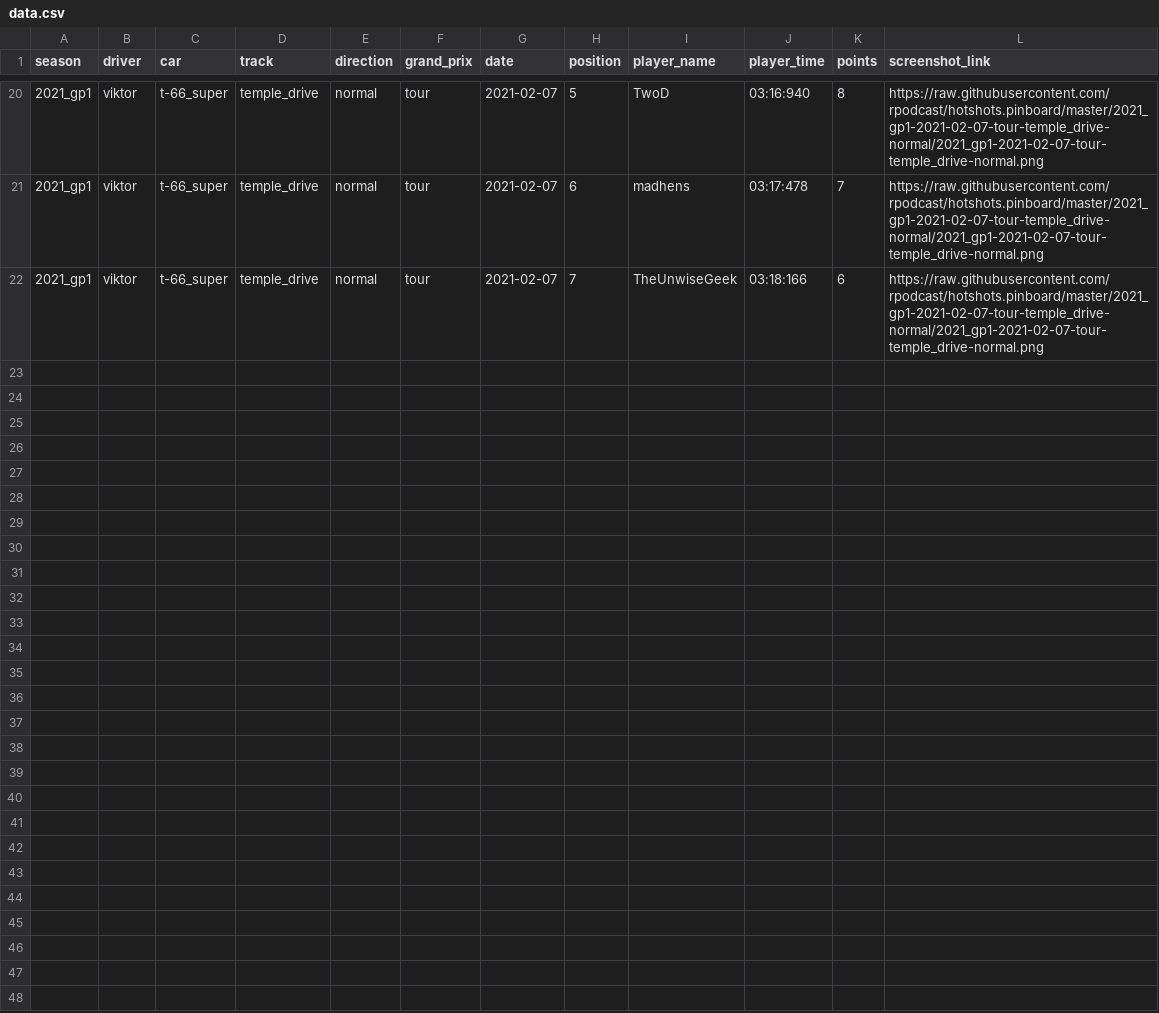
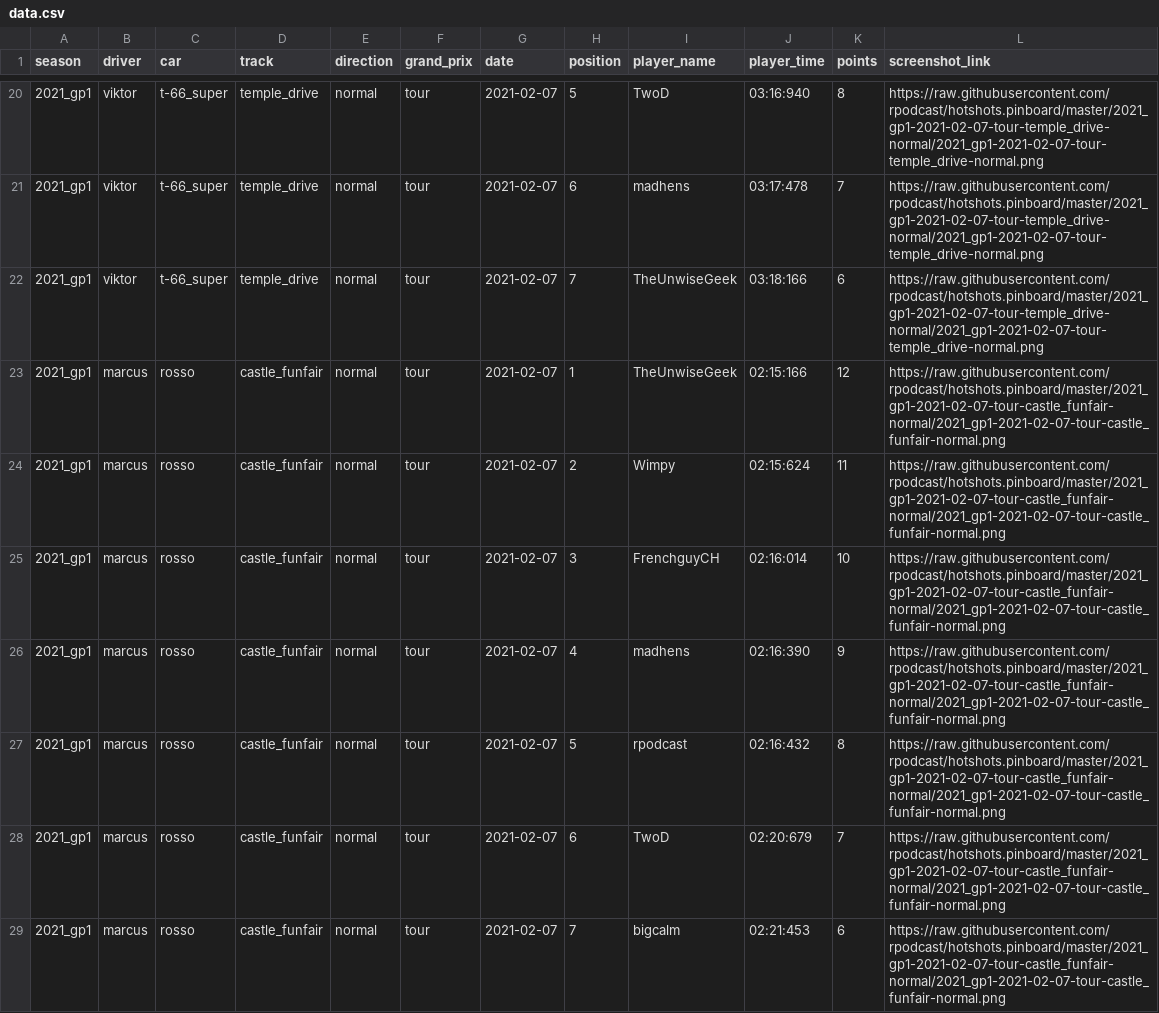
Before and after one commit to rpodcast/hotshots.pinboard, a CSV file: hotshots_race_results/data.csv, drawn as a sheet; only a part is shown, gaps mark what is left out.

Commit message:
update hotshots_race_results

```diff
--- a/hotshots_race_results/data.csv
+++ b/hotshots_race_results/data.csv
@@ -22 +22,8 @@
 "2021_gp1","viktor","t-66_super","temple_drive","normal","tour",2021-02-07,7,"TheUnwiseGeek","03:18:166",6,"https://raw.githubusercontent.com/rpodcast/hotshots.pinboard/master/2021_gp1-2021-02-07-tour-temple_drive-normal/2021_gp1-2021-02-07-tour-temple_drive-normal.png"
+"2021_gp1","marcus","rosso","castle_funfair","normal","tour",2021-02-07,1,"TheUnwiseGeek","02:15:166",12,"https://raw.githubusercontent.com/rpodcast/hotshots.pinboard/master/2021_gp1-2021-02-07-tour-castle_funfair-normal/2021_gp1-2021-02-07-tour-castle_funfair-normal.png"
+"2021_gp1","marcus","rosso","castle_funfair","normal","tour",2021-02-07,2,"Wimpy","02:15:624",11,"https://raw.githubusercontent.com/rpodcast/hotshots.pinboard/master/2021_gp1-2021-02-07-tour-castle_funfair-normal/2021_gp1-2021-02-07-tour-castle_funfair-normal.png"
+"2021_gp1","marcus","rosso","castle_funfair","normal","tour",2021-02-07,3,"FrenchguyCH","02:16:014",10,"https://raw.githubusercontent.com/rpodcast/hotshots.pinboard/master/2021_gp1-2021-02-07-tour-castle_funfair-normal/2021_gp1-2021-02-07-tour-castle_funfair-normal.png"
+"2021_gp1","marcus","rosso","castle_funfair","normal","tour",2021-02-07,4,"madhens","02:16:390",9,"https://raw.githubusercontent.com/rpodcast/hotshots.pinboard/master/2021_gp1-2021-02-07-tour-castle_funfair-normal/2021_gp1-2021-02-07-tour-castle_funfair-normal.png"
+"2021_gp1","marcus","rosso","castle_funfair","normal","tour",2021-02-07,5,"rpodcast","02:16:432",8,"https://raw.githubusercontent.com/rpodcast/hotshots.pinboard/master/2021_gp1-2021-02-07-tour-castle_funfair-normal/2021_gp1-2021-02-07-tour-castle_funfair-normal.png"
+"2021_gp1","marcus","rosso","castle_funfair","normal","tour",2021-02-07,6,"TwoD","02:20:679",7,"https://raw.githubusercontent.com/rpodcast/hotshots.pinboard/master/2021_gp1-2021-02-07-tour-castle_funfair-normal/2021_gp1-2021-02-07-tour-castle_funfair-normal.png"
+"2021_gp1","marcus","rosso","castle_funfair","normal","tour",2021-02-07,7,"bigcalm","02:21:453",6,"https://raw.githubusercontent.com/rpodcast/hotshots.pinboard/master/2021_gp1-2021-02-07-tour-castle_funfair-normal/2021_gp1-2021-02-07-tour-castle_funfair-normal.png"
```
Also changed, not shown: 3 other files.
